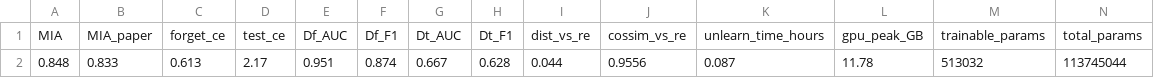
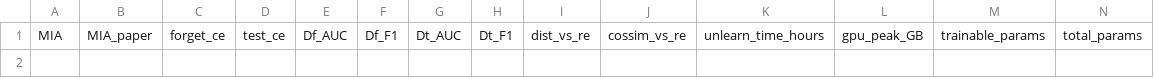
Before and after one commit to nhnhu146/Forget-MI-LoKU, a CSV file: experiments/results_summary_loku_iu_kaggle.csv, drawn as a sheet; only a part is shown; rows hold the shown columns only; the diff names each change by its address in the sheet, - before the commit and + after, or states it on an @@ line.

```diff
--- a/experiments/results_summary_loku_iu_kaggle.csv
+++ b/experiments/results_summary_loku_iu_kaggle.csv
-row 2: 0.848 | 0.833 | 0.613 | 2.17 | 0.951 | 0.874 | 0.667 | 0.628 | 0.044 | 0.9556 | 0.087 | 11.78 | 513032 | 113745044
```
Also changed, not shown: 2 other files.
